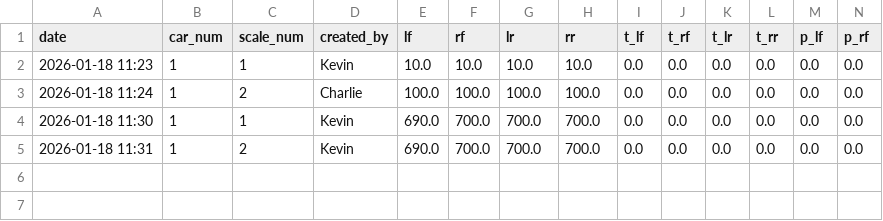
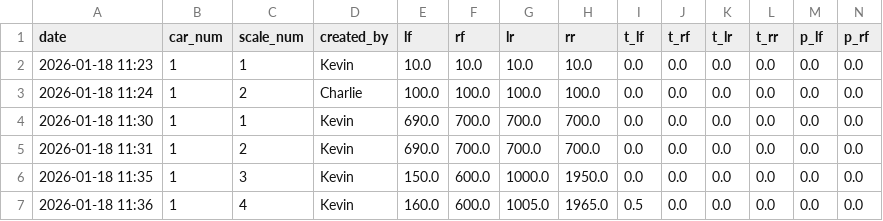
Before and after one commit to beachc15/my_race_app, a CSV file: race_car_weights.csv, drawn as a sheet; only a part is shown; rows hold the shown columns only; the diff names each change by its address in the sheet, - before the commit and + after, or states it on an @@ line.

```diff
--- a/race_car_weights.csv
+++ b/race_car_weights.csv
+row 6: 2026-01-18 11:35 | 1 | 3 | Kevin | 150.0 | 600.0 | 1000.0 | 1950.0 | 0.0 | 0.0 | 0.0 | 0.0 | 0.0 | 0.0
+row 7: 2026-01-18 11:36 | 1 | 4 | Kevin | 160.0 | 600.0 | 1005.0 | 1965.0 | 0.5 | 0.0 | 0.0 | 0.0 | 0.0 | 0.0
```
Also changed, not shown: 2 other files.
